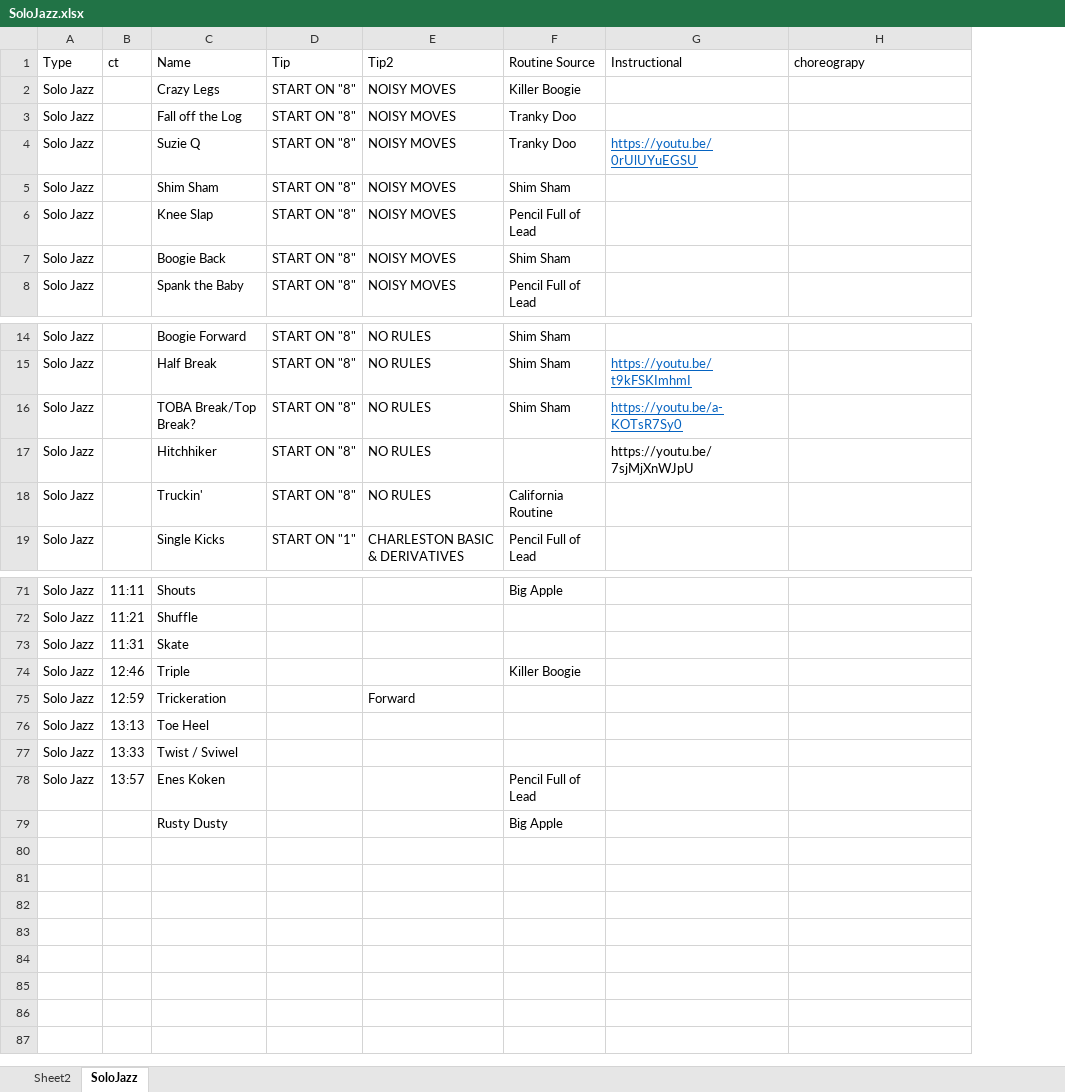
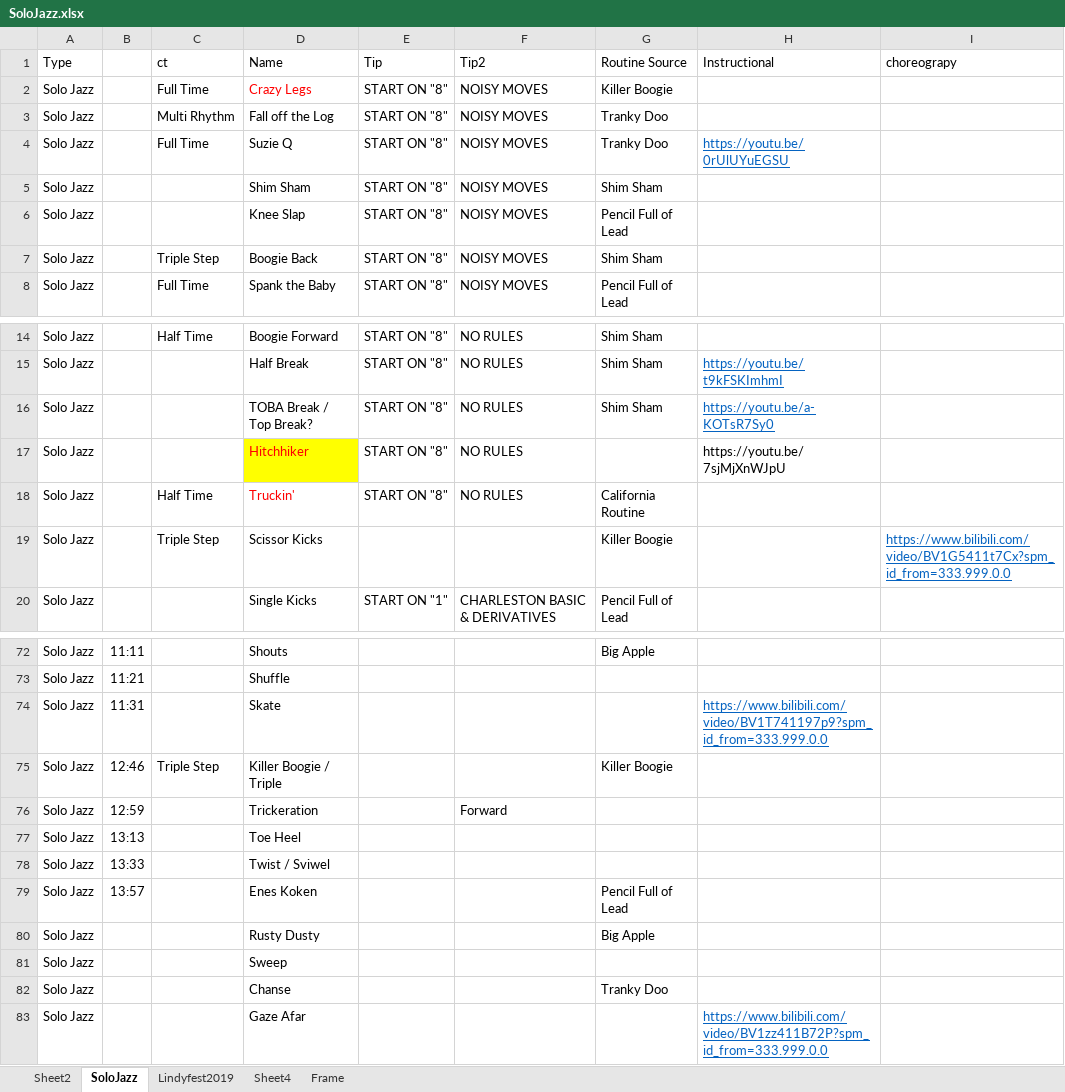
Before and after one commit to ray-yuaner/-_top, an Excel workbook: Dance/SoloJazz.xlsx, sheet SoloJazz, drawn as a sheet; only a part is shown, gaps mark what is left out; values as stored, in another font and other column widths than the file's, no borders; conditional formats not drawn; addresses are those after the commit; the diff covers the shown part only; the diff names each change by its address in the sheet, - before the commit and + after, or states it on an @@ line.

```diff
--- a/Dance/SoloJazz.xlsx (sheet SoloJazz)
+++ b/Dance/SoloJazz.xlsx (sheet SoloJazz)
+sheet tab: Lindyfest2019
+sheet tab: Sheet4
+sheet tab: Frame
+column C (ct), rows 2-8: Full Time | Multi Rhythm | Full Time |  |  | Triple Step | Full Time; rows 14-18: Half Time |  |  |  | Half Time; row 75: Triple Step
-B1: ct
+B1: (empty)
-D2 text colour: black
+D2 text colour: #FF0000
-D16 (Name): TOBA Break/Top Break?
+D16 (Name): TOBA Break / Top Break?
-D17:D18 text colour: black
+D17:D18 text colour: #FF0000
-D17 fill: none
+D17 fill: #FFFF00
+row 19: Solo Jazz |  | Triple Step | Scissor Kicks |  |  | Killer Boogie |  | https://www.bilibili.com/video/BV1G5411t7Cx?spm_id_from=333.999.0.0
-H74 (Instructional): (empty)
+H74 (Instructional): https://www.bilibili.com/video/BV1T741197p9?spm_id_from=333.999.0.0
-D75 (Name): Triple
+D75 (Name): Killer Boogie / Triple
-A80 (Type): (empty)
+A80 (Type): Solo Jazz
+row 81: Solo Jazz |  |  | Sweep
+row 82: Solo Jazz |  |  | Chanse |  |  | Tranky Doo
+row 83: Solo Jazz |  |  | Gaze Afar |  |  |  | https://www.bilibili.com/video/BV1zz411B72P?spm_id_from=333.999.0.0
```
Also changed, not shown: 10 edited cells and cell formats elsewhere in this sheet, sheet Sheet2, 2 other files.
